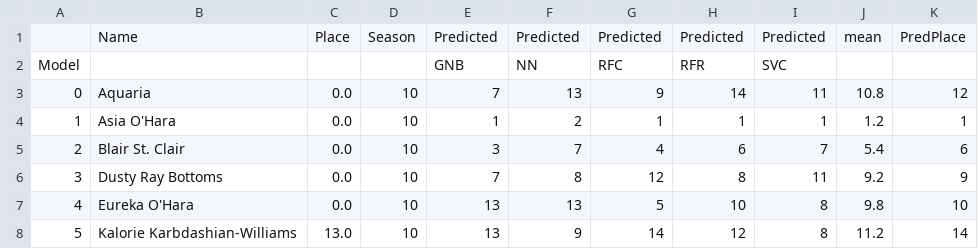
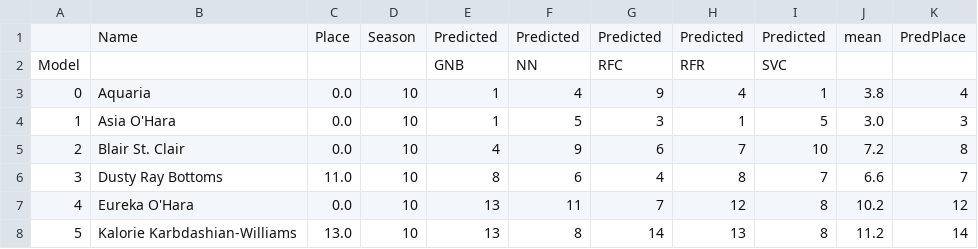
Before and after one commit to telliott27/rupaulsdragrace, a CSV file: Season 10/PredictedSeason10.csv, drawn as a sheet; only a part is shown; the diff covers the shown part only.

```diff
--- a/Season 10/PredictedSeason10.csv
+++ b/Season 10/PredictedSeason10.csv
@@ -2,7 +2,7 @@
 Model,,,,GNB,NN,RFC,RFR,SVC,,
-0,Aquaria,0.0,10,7,13,9,14,11,10.8,12
-1,Asia O'Hara,0.0,10,1,2,1,1,1,1.2,1
-2,Blair St. Clair,0.0,10,3,7,4,6,7,5.4,6
-3,Dusty Ray Bottoms,0.0,10,7,8,12,8,11,9.2,9
-4,Eureka O'Hara,0.0,10,13,13,5,10,8,9.8,10
-5,Kalorie Karbdashian-Williams,13.0,10,13,9,14,12,8,11.2,14
+0,Aquaria,0.0,10,1,4,9,4,1,3.8,4
+1,Asia O'Hara,0.0,10,1,5,3,1,5,3.0,3
+2,Blair St. Clair,0.0,10,4,9,6,7,10,7.2,8
+3,Dusty Ray Bottoms,11.0,10,8,6,4,8,7,6.6,7
+4,Eureka O'Hara,0.0,10,13,11,7,12,8,10.2,12
+5,Kalorie Karbdashian-Williams,13.0,10,13,8,14,13,8,11.2,14
```
Also changed, not shown: 43 edited cells elsewhere in this file, Season 10/dragrace.csv, 2 other files.
